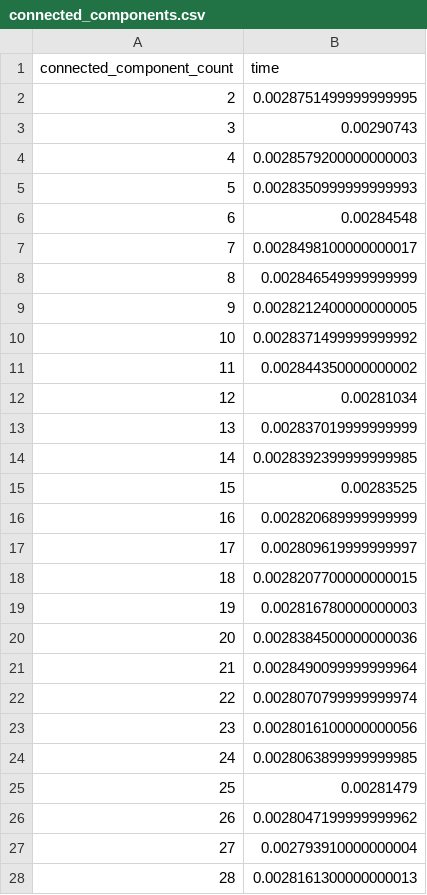
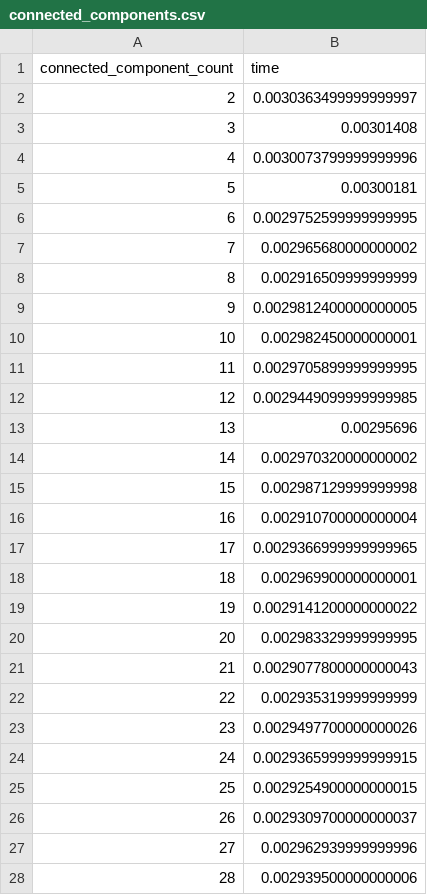
Before and after one commit to hernaneg350/aedIII-tpII, a CSV file: ej2/profiling/results/connected_components.csv, drawn as a sheet; only a part is shown; the diff covers the shown part only.

```diff
--- a/ej2/profiling/results/connected_components.csv
+++ b/ej2/profiling/results/connected_components.csv
@@ -1,28 +1,28 @@
 connected_component_count,time
-2,0.0028751499999999995
-3,0.00290743
-4,0.0028579200000000003
-5,0.0028350999999999993
-6,0.00284548
-7,0.0028498100000000017
-8,0.002846549999999999
-9,0.0028212400000000005
-10,0.0028371499999999992
-11,0.002844350000000002
-12,0.00281034
-13,0.002837019999999999
-14,0.0028392399999999985
-15,0.00283525
-16,0.002820689999999999
-17,0.002809619999999997
-18,0.0028207700000000015
-19,0.002816780000000003
-20,0.0028384500000000036
-21,0.0028490099999999964
-22,0.0028070799999999974
-23,0.0028016100000000056
-24,0.0028063899999999985
-25,0.00281479
-26,0.0028047199999999962
-27,0.002793910000000004
-28,0.0028161300000000013
+2,0.0030363499999999997
+3,0.00301408
+4,0.0030073799999999996
+5,0.00300181
+6,0.0029752599999999995
+7,0.002965680000000002
+8,0.002916509999999999
+9,0.0029812400000000005
+10,0.002982450000000001
+11,0.0029705899999999995
+12,0.0029449099999999985
+13,0.00295696
+14,0.002970320000000002
+15,0.002987129999999998
+16,0.002910700000000004
+17,0.0029366999999999965
+18,0.002969900000000001
+19,0.0029141200000000022
+20,0.002983329999999995
+21,0.0029077800000000043
+22,0.002935319999999999
+23,0.0029497700000000026
+24,0.0029365999999999915
+25,0.0029254900000000015
+26,0.0029309700000000037
+27,0.002962939999999996
+28,0.002939500000000006
```
Also changed, not shown: 171 edited cells elsewhere in this file, ej2/profiling/results/high_density_vs_n_3.csv, ej2/profiling/results/high_vs_low_density.csv, 39 other files.
